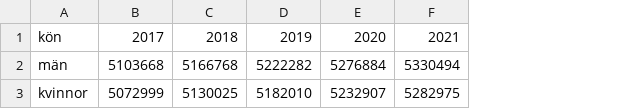
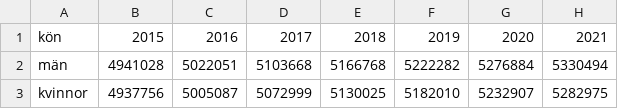
Before and after one commit to eyadsibai/ask-sweden, a CSV file: ask_sweden/data/prognos.csv, drawn as a sheet; only a part is shown; the diff names each change by its address in the sheet, - before the commit and + after, or states it on an @@ line.

Commit message:
updating population data

```diff
--- a/ask_sweden/data/prognos.csv
+++ b/ask_sweden/data/prognos.csv
+column B, rows 1-3: 2015 | 4941028 | 4937756
+column C, rows 1-3: 2016 | 5022051 | 5005087
```
